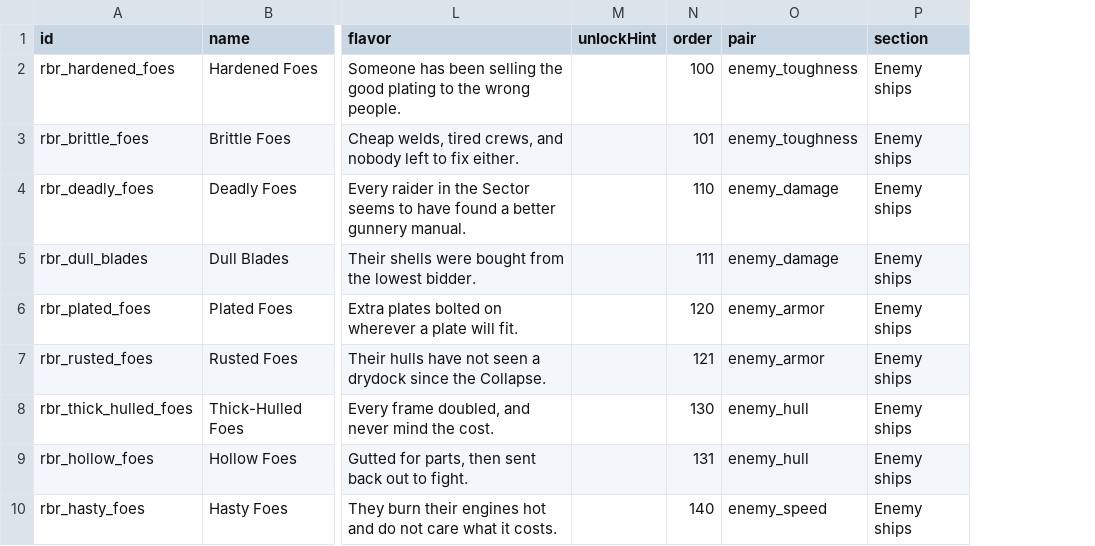
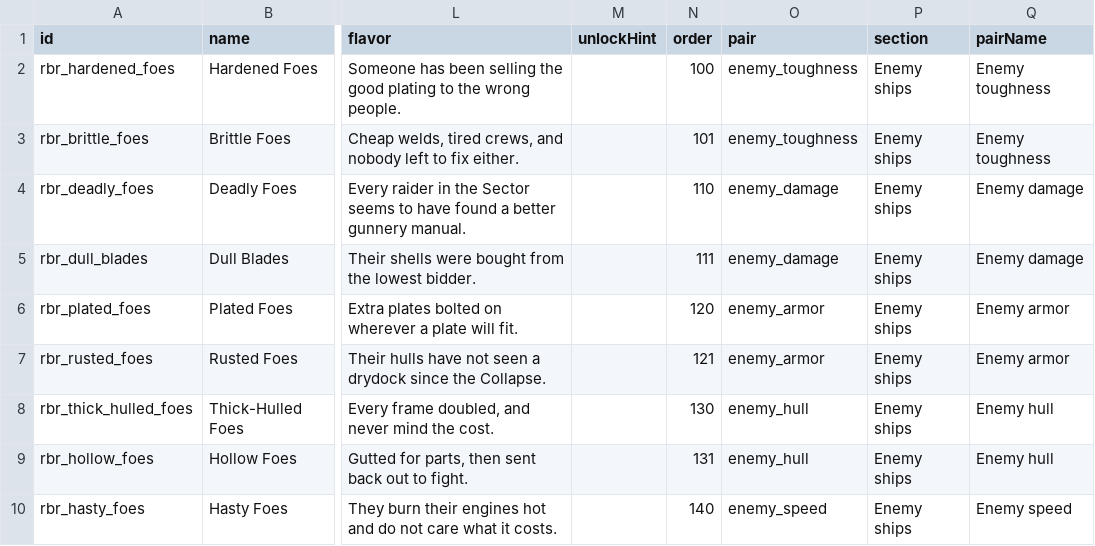
Before and after one commit to andrzejsokolowski/starsector-rulebook-renewed, a CSV file: data/config/rulebook/rules.csv, drawn as a sheet; only a part is shown, gaps mark what is left out; the diff covers the shown part only; the diff names each change by its address in the sheet, - before the commit and + after, or states it on an @@ line.

```diff
--- a/data/config/rulebook/rules.csv
+++ b/data/config/rulebook/rules.csv
+column Q (pairName), rows 2-10: Enemy toughness | Enemy toughness | Enemy damage | Enemy damage | Enemy armor | Enemy armor | Enemy hull | Enemy hull | Enemy speed
```
Also changed, not shown: 3 added rows elsewhere in this file, 14 other files.
